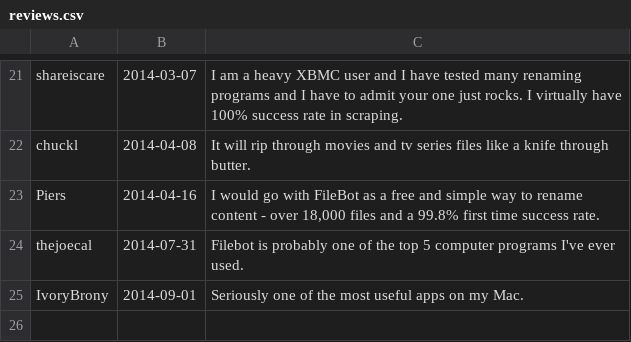
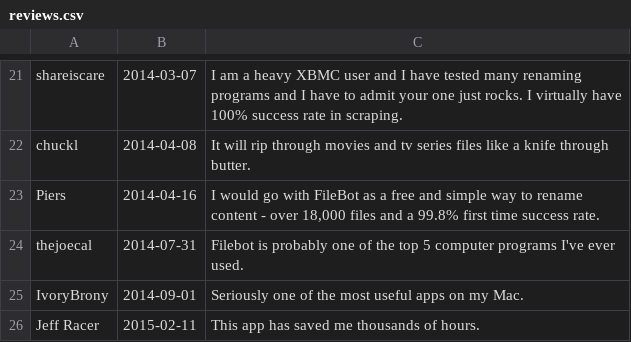
Before and after one commit to mobeigi/filebot, a CSV file: reviews.csv, drawn as a sheet; only a part is shown, gaps mark what is left out; the diff names each change by its address in the sheet, - before the commit and + after, or states it on an @@ line.

Commit message:
* update featured reviews

```diff
--- a/reviews.csv
+++ b/reviews.csv
+row 26: Jeff Racer | 2015-02-11 | This app has saved me thousands of hours.
```
Also changed, not shown: 1 other file.
